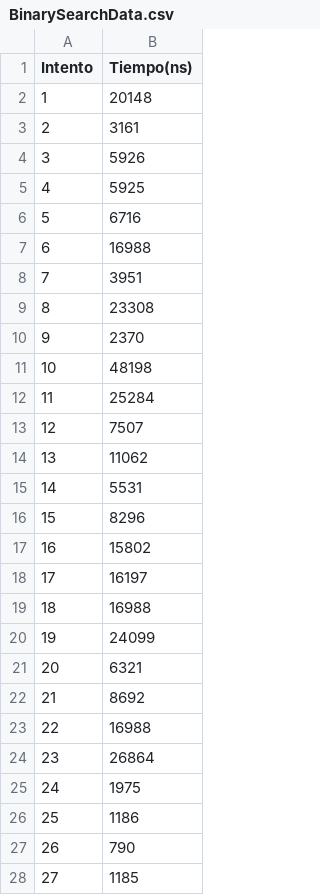
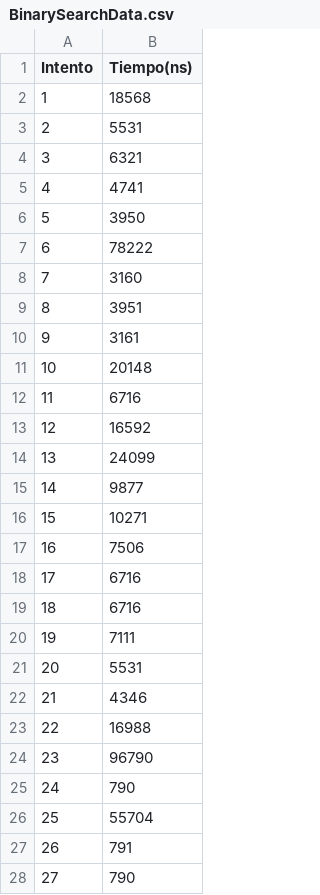
Before and after one commit to 3Gsman/Estudio-de-eficiencia, a CSV file: BinarySearchData.csv, drawn as a sheet; only a part is shown; the diff covers the shown part only.

```diff
--- a/BinarySearchData.csv
+++ b/BinarySearchData.csv
@@ -1,28 +1,28 @@
 Intento,Tiempo(ns)
-1,20148
-2,3161
-3,5926
-4,5925
-5,6716
-6,16988
-7,3951
-8,23308
-9,2370
-10,48198
-11,25284
-12,7507
-13,11062
-14,5531
-15,8296
-16,15802
-17,16197
-18,16988
-19,24099
-20,6321
-21,8692
+1,18568
+2,5531
+3,6321
+4,4741
+5,3950
+6,78222
+7,3160
+8,3951
+9,3161
+10,20148
+11,6716
+12,16592
+13,24099
+14,9877
+15,10271
+16,7506
+17,6716
+18,6716
+19,7111
+20,5531
+21,4346
 22,16988
-23,26864
-24,1975
-25,1186
-26,790
-27,1185
+23,96790
+24,790
+25,55704
+26,791
+27,790
```
Also changed, not shown: 61 edited cells elsewhere in this file, BusquedaSecuancialData.csv, MergeSortData.csv, 3 other files.
